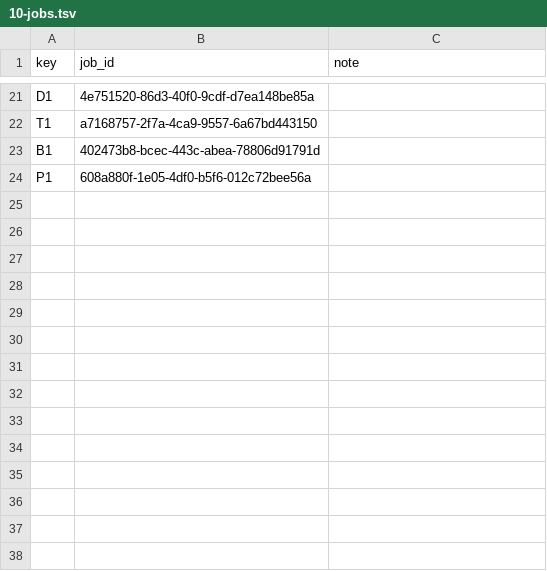
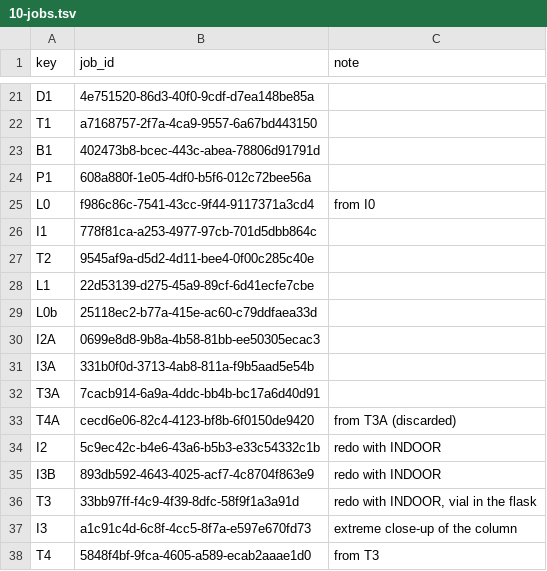
Before and after one commit to AliKandaz/short-form-video-memory, a TSV file: pipeline/10-jobs.tsv, drawn as a sheet; only a part is shown, gaps mark what is left out; the diff names each change by its address in the sheet, - before the commit and + after, or states it on an @@ line.

```diff
--- a/pipeline/10-jobs.tsv
+++ b/pipeline/10-jobs.tsv
+row 25: L0 | f986c86c-7541-43cc-9f44-9117371a3cd4 | from I0
+row 26: I1 | 778f81ca-a253-4977-97cb-701d5dbb864c
+row 27: T2 | 9545af9a-d5d2-4d11-bee4-0f00c285c40e
+row 28: L1 | 22d53139-d275-45a9-89cf-6d41ecfe7cbe
+row 29: L0b | 25118ec2-b77a-415e-ac60-c79ddfaea33d
+row 30: I2A | 0699e8d8-9b8a-4b58-81bb-ee50305ecac3
+row 31: I3A | 331b0f0d-3713-4ab8-811a-f9b5aad5e54b
+row 32: T3A | 7cacb914-6a9a-4ddc-bb4b-bc17a6d40d91
+row 33: T4A | cecd6e06-82c4-4123-bf8b-6f0150de9420 | from T3A (discarded)
+row 34: I2 | 5c9ec42c-b4e6-43a6-b5b3-e33c54332c1b | redo with INDOOR
+row 35: I3B | 893db592-4643-4025-acf7-4c8704f863e9 | redo with INDOOR
+row 36: T3 | 33bb97ff-f4c9-4f39-8dfc-58f9f1a3a91d | redo with INDOOR, vial in the flask
+row 37: I3 | a1c91c4d-6c8f-4cc5-8f7a-e597e670fd73 | extreme close-up of the column
+row 38: T4 | 5848f4bf-9fca-4605-a589-ecab2aaae1d0 | from T3
```
Also changed, not shown: 6 other files.
